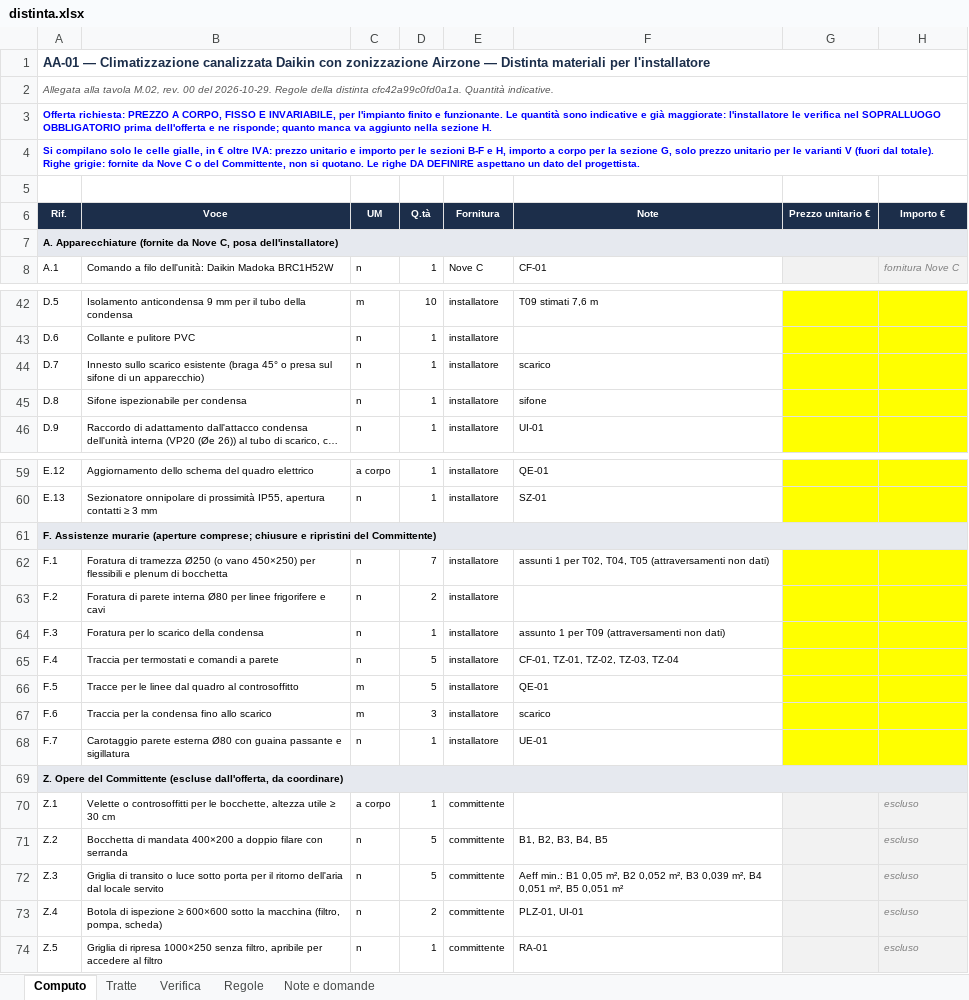
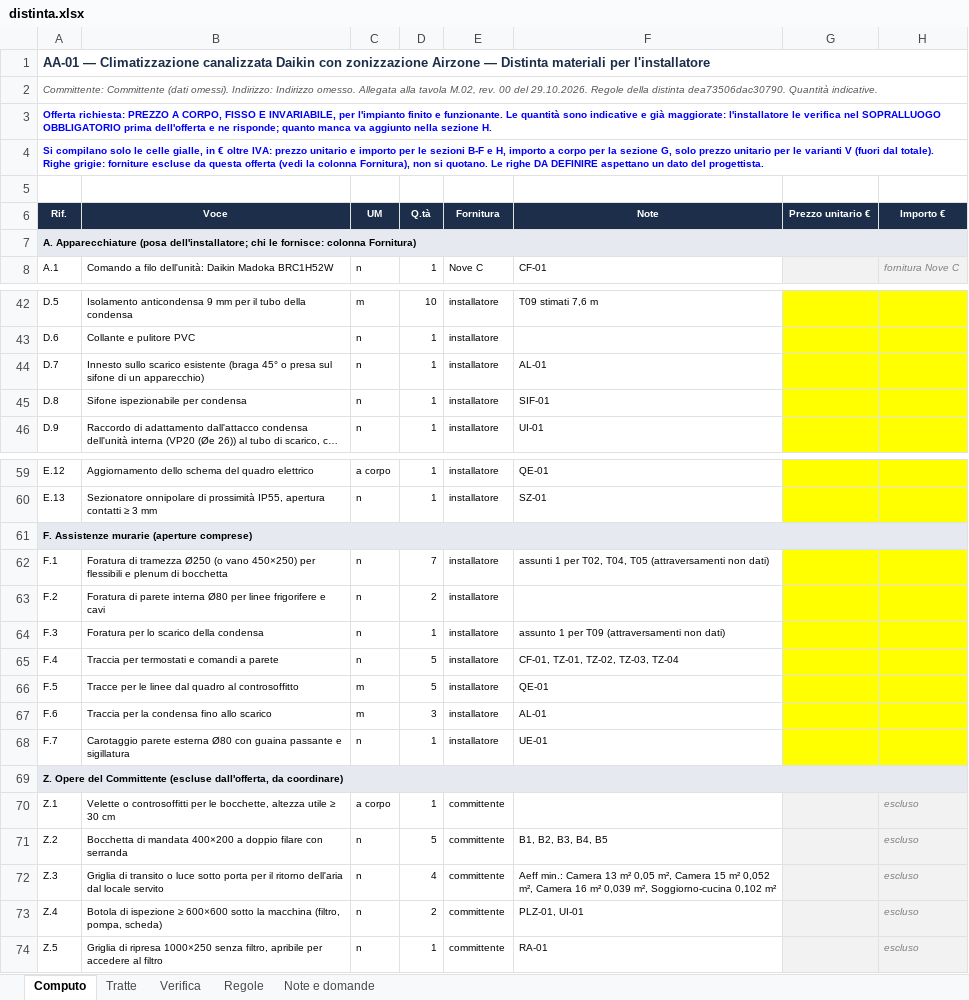
Before and after one commit to danielcarta9c/DisegnatoreMEP, an Excel workbook: docs/collaudi/REL-012/fase-2/distinta/distinta.xlsx, sheet Computo, drawn as a sheet; only a part is shown, gaps mark what is left out; long unchanged cells end in …; values as stored, in another font and other column widths than the file's, no borders; the diff names each change by its address in the sheet, - before the commit and + after, or states it on an @@ line.

```diff
--- a/docs/collaudi/REL-012/fase-2/distinta/distinta.xlsx (sheet Computo)
+++ b/docs/collaudi/REL-012/fase-2/distinta/distinta.xlsx (sheet Computo)
-A2 (Rif.): Allegata alla tavola M.02, rev. 00 del 2026-10-29. Regole della distinta cfc42a99c0fd0a1a. Quantità indicative.
+A2 (Rif.): Committente: Committente (dati omessi). Indirizzo: Indirizzo omesso. Allegata alla tavola M.02, rev. 00 del 29.10.2026. Regole della distinta dea73506dac30790. Quantità indicative.
-A4 (Rif.): …Righe grigie: fornite da Nove C o del Committente, non si…
+A4 (Rif.): …Righe grigie: forniture escluse da questa offerta (vedi la colonna Fornitura), non si…
-A7 (Rif.): A. Apparecchiature (fornite da Nove C, posa dell'installatore)
+A7 (Rif.): A. Apparecchiature (posa dell'installatore; chi le fornisce: colonna Fornitura)
-F44 (Note): scarico
+F44 (Note): AL-01
-F45 (Note): sifone
+F45 (Note): SIF-01
-A61 (Rif.): …murarie (aperture comprese; chiusure e ripristini del Committente)
+A61 (Rif.): …murarie (aperture comprese)
-F67 (Note): scarico
+F67 (Note): AL-01
-D72 (Q.tà): 5
+D72 (Q.tà): 4
-F72 (Note): Aeff min.: B1 0,05 m², B2 0,052 m², B3 0,039 m², B4 0,051 m², B5 0,051 m²
+F72 (Note): Aeff min.: Camera 13 m² 0,05 m², Camera 15 m² 0,052 m², Camera 16 m² 0,039 m², Soggiorno-cucina 0,102 m²
```
Also changed, not shown: sheet Regole, sheet Verifica, sheet Note e domande, sheet Tratte, 14 other files.
